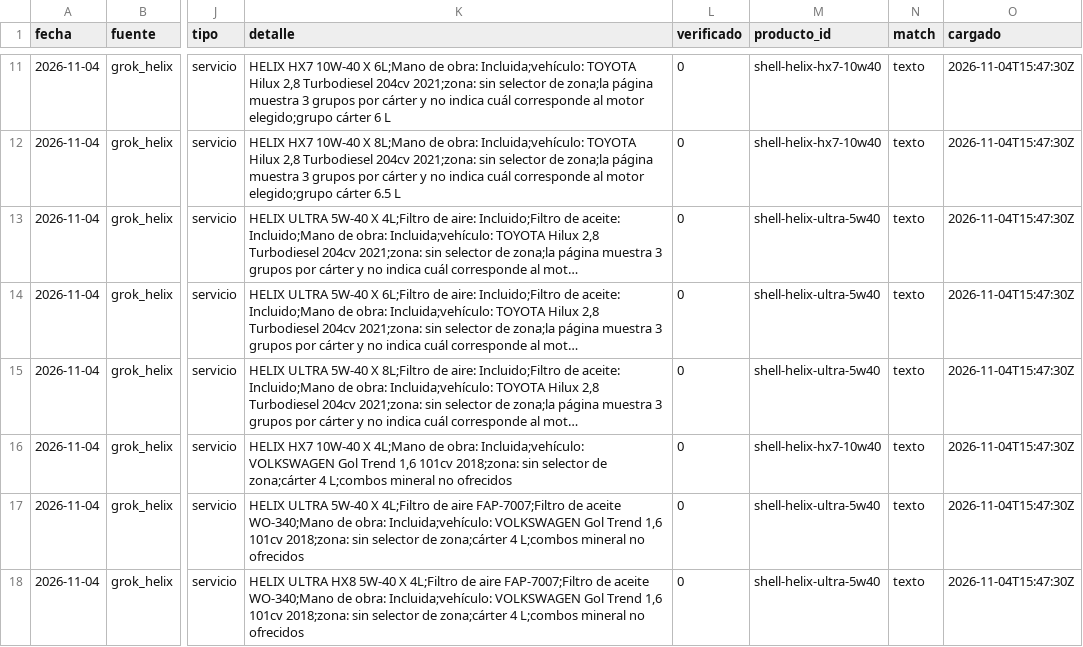
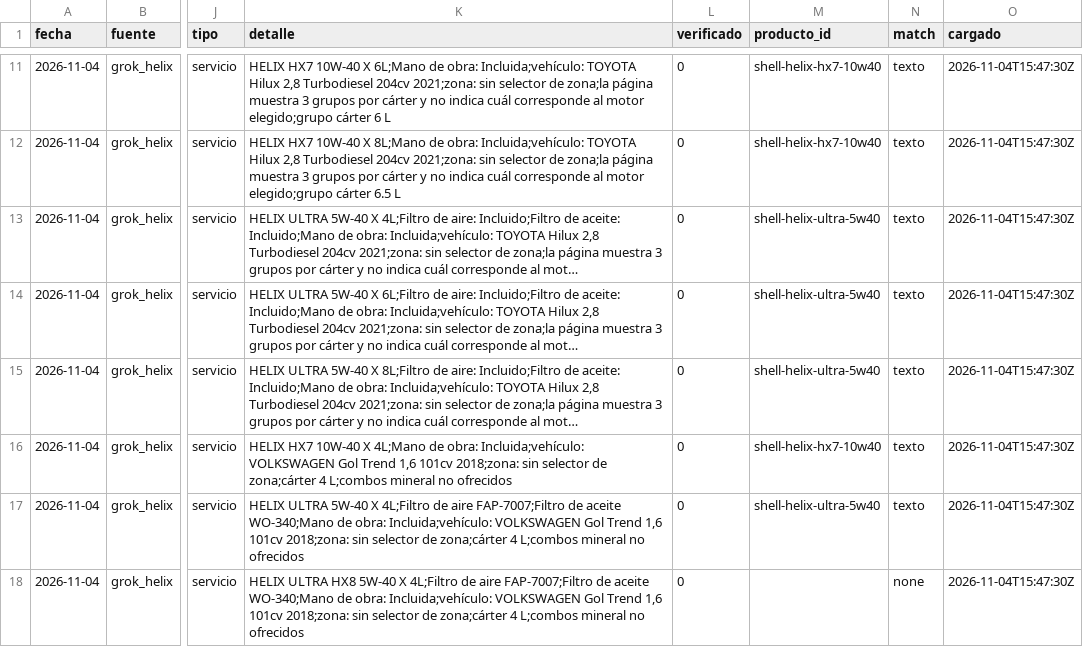
Before and after one commit to noguerafran-alt/LUBRICANTES, a CSV file: data/grok/2026-11.csv, drawn as a sheet; only a part is shown, gaps mark what is left out; long unchanged cells end in …; the diff names each change by its address in the sheet, - before the commit and + after, or states it on an @@ line.

```diff
--- a/data/grok/2026-11.csv
+++ b/data/grok/2026-11.csv
-M18 (producto_id): shell-helix-ultra-5w40
+M18 (producto_id): (empty)
-N18 (match): texto
+N18 (match): none
```
Also changed, not shown: seed/alias.csv, 5 other files.
